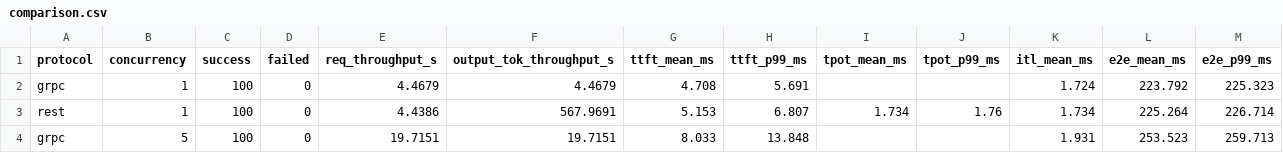
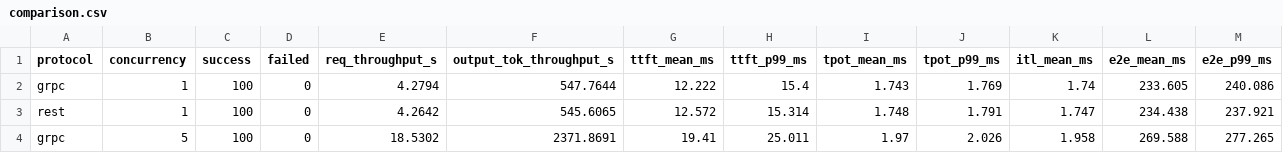
Before and after one commit to hanifabd/vllm-protocol-benchmark, a CSV file: results/comparison.csv, drawn as a sheet; only a part is shown; the diff covers the shown part only.

```diff
--- a/results/comparison.csv
+++ b/results/comparison.csv
@@ -1,4 +1,4 @@
 protocol,concurrency,success,failed,req_throughput_s,output_tok_throughput_s,ttft_mean_ms,ttft_p99_ms,tpot_mean_ms,tpot_p99_ms,itl_mean_ms,e2e_mean_ms,e2e_p99_ms
-grpc,1,100,0,4.4679,4.4679,4.708,5.691,,,1.724,223.792,225.323
-rest,1,100,0,4.4386,567.9691,5.153,6.807,1.734,1.76,1.734,225.264,226.714
-grpc,5,100,0,19.7151,19.7151,8.033,13.848,,,1.931,253.523,259.713
+grpc,1,100,0,4.2794,547.7644,12.222,15.4,1.743,1.769,1.74,233.605,240.086
+rest,1,100,0,4.2642,545.6065,12.572,15.314,1.748,1.791,1.747,234.438,237.921
+grpc,5,100,0,18.5302,2371.8691,19.41,25.011,1.97,2.026,1.958,269.588,277.265
```
Also changed, not shown: 63 edited cells elsewhere in this file, 4 other files.
